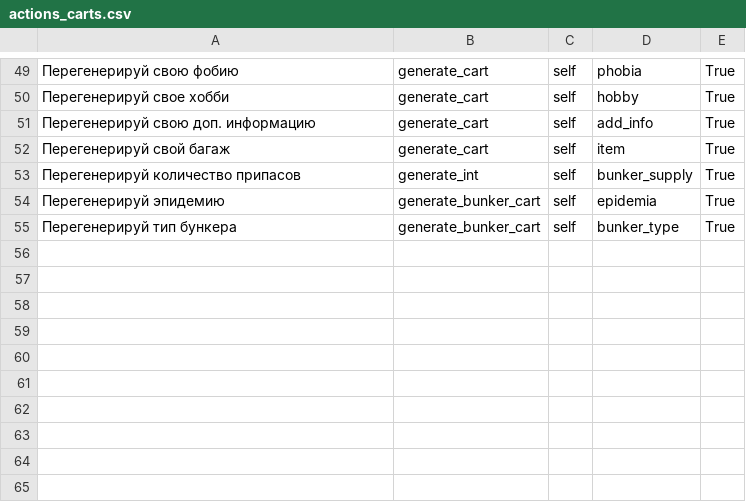
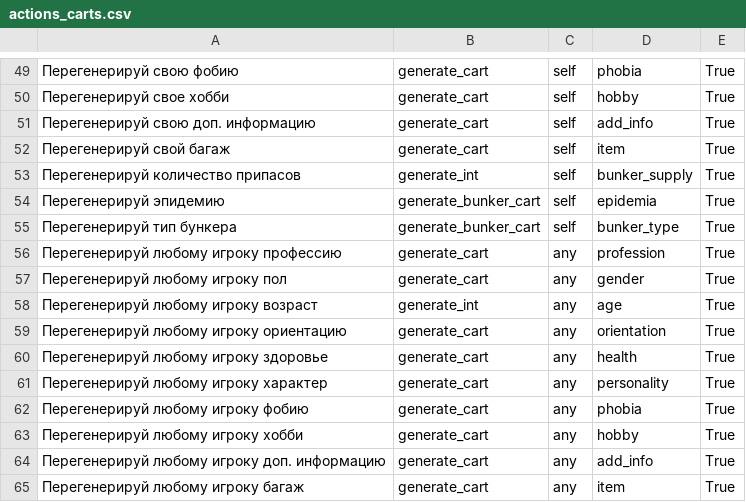
Before and after one commit to n-fdrv/BunkerTelegramBot, a CSV file: src/data/actions_carts.csv, drawn as a sheet; only a part is shown, gaps mark what is left out.

Commit message:
Добавлен функционал смены характеристик другим игрокам

```diff
--- a/src/data/actions_carts.csv
+++ b/src/data/actions_carts.csv
@@ -55 +55,11 @@
 Перегенерируй тип бункера,generate_bunker_cart,self,bunker_type,True
+Перегенерируй любому игроку профессию,generate_cart,any,profession,True
+Перегенерируй любому игроку пол,generate_cart,any,gender,True
+Перегенерируй любому игроку возраст,generate_int,any,age,True
+Перегенерируй любому игроку ориентацию,generate_cart,any,orientation,True
+Перегенерируй любому игроку здоровье,generate_cart,any,health,True
+Перегенерируй любому игроку характер,generate_cart,any,personality,True
+Перегенерируй любому игроку фобию,generate_cart,any,phobia,True
+Перегенерируй любому игроку хобби,generate_cart,any,hobby,True
+Перегенерируй любому игроку доп. информацию,generate_cart,any,add_info,True
+Перегенерируй любому игроку багаж,generate_cart,any,item,True
```
Also changed, not shown: 6 other files.
